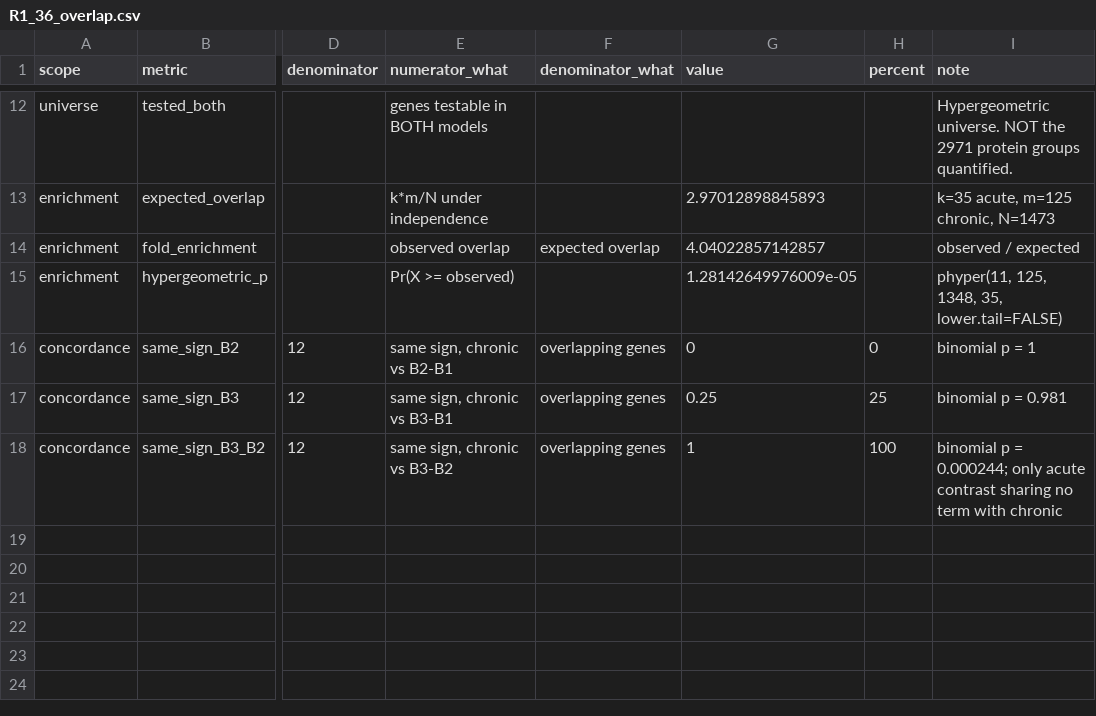
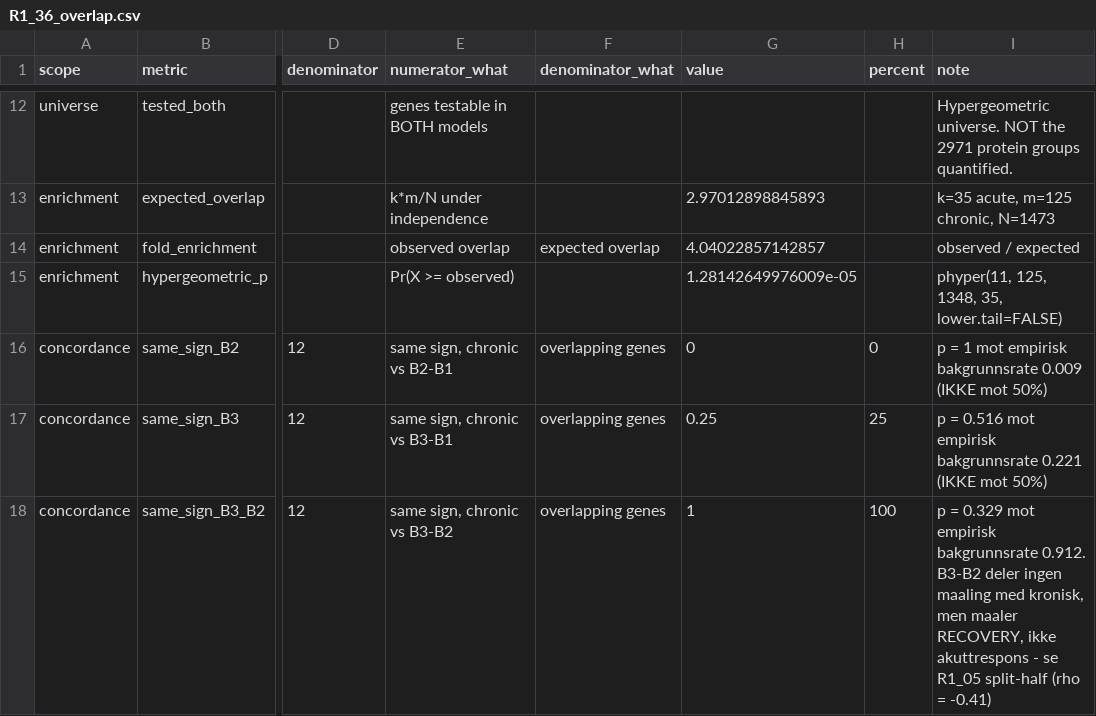
Before and after one commit to joinReclaim/myoglu-ep-proteomics, a CSV file: review_round_1/02_output/R1_36_overlap.csv, drawn as a sheet; only a part is shown, gaps mark what is left out; the diff names each change by its address in the sheet, - before the commit and + after, or states it on an @@ line.

```diff
--- a/review_round_1/02_output/R1_36_overlap.csv
+++ b/review_round_1/02_output/R1_36_overlap.csv
-I16 (note): binomial p = 1
+I16 (note): p = 1 mot empirisk bakgrunnsrate 0.009 (IKKE mot 50%)
-I17 (note): binomial p = 0.981
+I17 (note): p = 0.516 mot empirisk bakgrunnsrate 0.221 (IKKE mot 50%)
-I18 (note): binomial p = 0.000244; only acute contrast sharing no term with chronic
+I18 (note): p = 0.329 mot empirisk bakgrunnsrate 0.912. B3-B2 deler ingen maaling med kronisk, men maaler RECOVERY, ikke akuttrespons - se R1_05 split-half (rho = -0.41)
```
Also changed, not shown: review_round_1/02_output/R1_40_vesiclepedia_plasma.csv, 12 other files.
